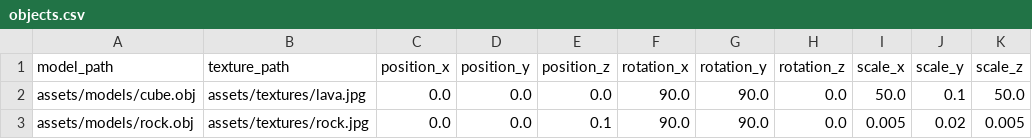
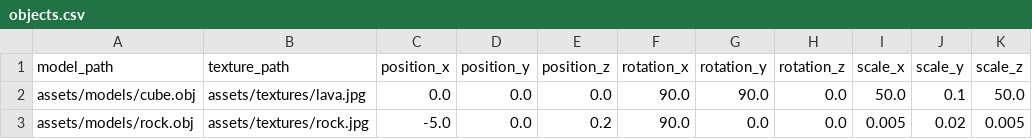
Before and after one commit to Eldzsi/lengyel-gabor_grafika, a CSV file: feladat/objects.csv, drawn as a sheet.

```diff
--- a/feladat/objects.csv
+++ b/feladat/objects.csv
@@ -2,2 +2,2 @@ model_path,texture_path,position_x,position_y,position_z,rotation_x,rotation_y,r
 assets/models/cube.obj,assets/textures/lava.jpg,0.0,0.0,0.0,90.0,90.0,0.0,50.0,0.1,50.0
-assets/models/rock.obj,assets/textures/rock.jpg,0.0,0.0,0.1,90.0,90.0,0.0,0.005,0.02,0.005
+assets/models/rock.obj,assets/textures/rock.jpg,-5.0,0.0,0.2,90.0,0.0,0.0,0.005,0.02,0.005
```
Also changed, not shown: 1 other file.
